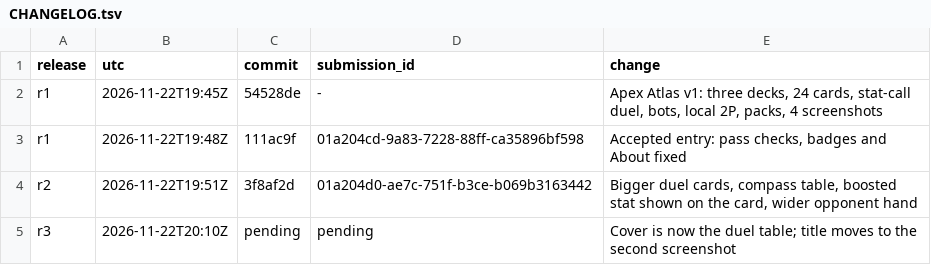
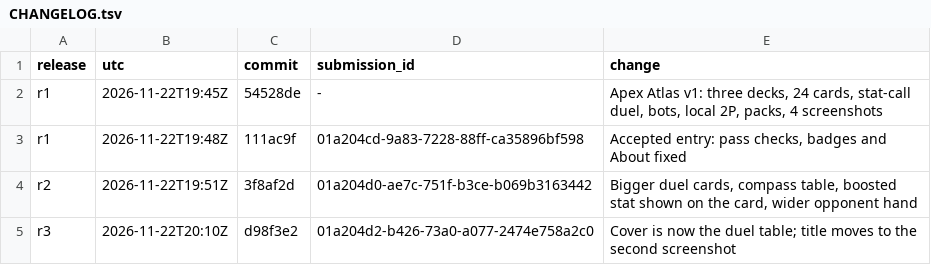
Before and after one commit to trolloks/trolloks-apex-atlas, a TSV file: CHANGELOG.tsv, drawn as a sheet.

Commit message:
Record release history

```diff
--- a/CHANGELOG.tsv
+++ b/CHANGELOG.tsv
@@ -4,2 +4,2 @@ r1	2026-11-22T19:48Z	111ac9f	01a204cd-9a83-7228-88ff-ca35896bf598	Accepted entry
 r2	2026-11-22T19:51Z	3f8af2d	01a204d0-ae7c-751f-b3ce-b069b3163442	Bigger duel cards, compass table, boosted stat shown on the card, wider opponent hand
-r3	2026-11-22T20:10Z	pending	pending	Cover is now the duel table; title moves to the second screenshot
+r3	2026-11-22T20:10Z	d98f3e2	01a204d2-b426-73a0-a077-2474e758a2c0	Cover is now the duel table; title moves to the second screenshot
```
